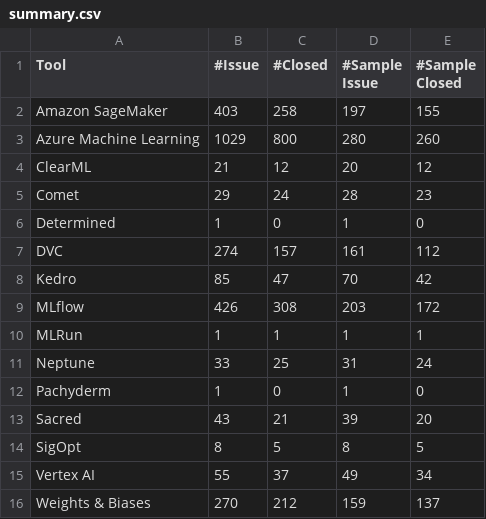
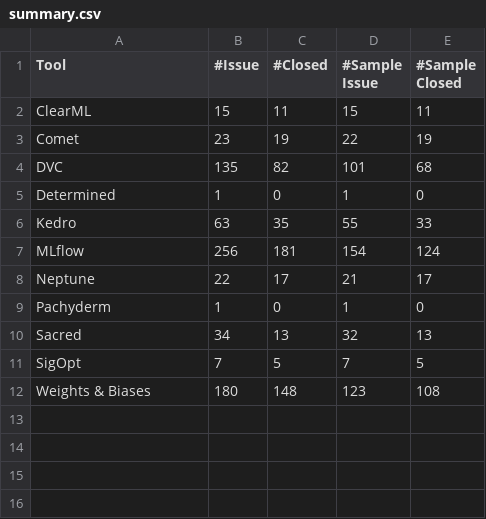
Before and after one commit to zhimin-z/MSR-Asset-Management, a CSV file: Dataset/GitHub/Issue/summary.csv, drawn as a sheet.

Commit message:
remove unrelated Github issues

```diff
--- a/Dataset/GitHub/Issue/summary.csv
+++ b/Dataset/GitHub/Issue/summary.csv
@@ -1,16 +1,12 @@
 Tool,#Issue,#Closed,#Sample Issue,#Sample Closed
-Amazon SageMaker,403,258,197,155
-Azure Machine Learning,1029,800,280,260
-ClearML,21,12,20,12
-Comet,29,24,28,23
+ClearML,15,11,15,11
+Comet,23,19,22,19
+DVC,135,82,101,68
 Determined,1,0,1,0
-DVC,274,157,161,112
-Kedro,85,47,70,42
-MLflow,426,308,203,172
-MLRun,1,1,1,1
-Neptune,33,25,31,24
+Kedro,63,35,55,33
+MLflow,256,181,154,124
+Neptune,22,17,21,17
 Pachyderm,1,0,1,0
-Sacred,43,21,39,20
-SigOpt,8,5,8,5
-Vertex AI,55,37,49,34
-Weights & Biases,270,212,159,137
+Sacred,34,13,32,13
+SigOpt,7,5,7,5
+Weights & Biases,180,148,123,108
```
Also changed, not shown: 8 other files.
